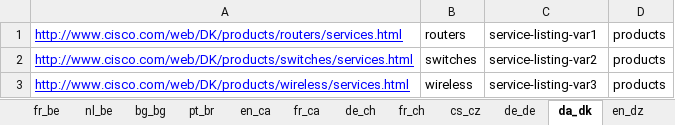
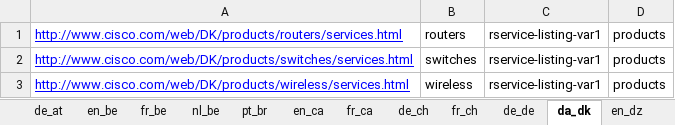
Before and after one commit to shreyabhatnagar/OVWMigration, an Excel workbook: docs/OVW Sheets/OVWDemo_RServiceListing.xlsx, sheet da_dk, drawn as a sheet; values as stored, in another font and other column widths than the file's, no borders; the diff names each change by its address in the sheet, - before the commit and + after, or states it on an @@ line.

```diff
--- a/docs/OVW Sheets/OVWDemo_RServiceListing.xlsx (sheet da_dk)
+++ b/docs/OVW Sheets/OVWDemo_RServiceListing.xlsx (sheet da_dk)
-sheet tab: bg_bg
-sheet tab: cs_cz
-C1: service-listing-var1
+C1: rservice-listing-var1
-C2: service-listing-var2
+C2: rservice-listing-var1
-C3: service-listing-var3
+C3: rservice-listing-var1
```
Also changed, not shown: sheet pt_pt, sheet tr_tr, sheet fr_fr, sheet en_dz, sheet en_il, sheet fr_dz, 33 more sheets, other sheet tabs, 3 other files.
